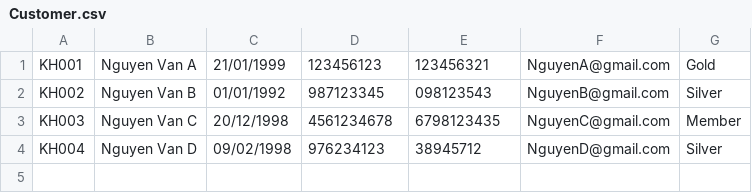
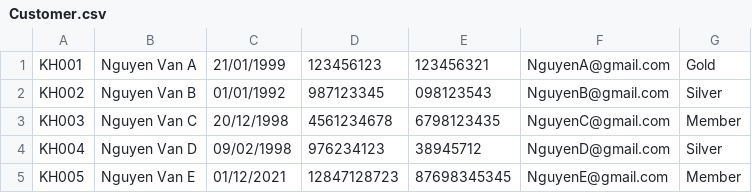
Before and after one commit to Wiz2101/C0921G1_Module2_TranCongDat, a CSV file: out/production/C0921G1_Module2_TranCongDat/case_study/data/Customer.csv, drawn as a sheet; the diff names each change by its address in the sheet, - before the commit and + after, or states it on an @@ line.

```diff
--- a/out/production/C0921G1_Module2_TranCongDat/case_study/data/Customer.csv
+++ b/out/production/C0921G1_Module2_TranCongDat/case_study/data/Customer.csv
+row 5: KH005 | Nguyen Van E | 01/12/2021 | 12847128723 | 87698345345 | NguyenE@gmail.com | Member
```
Also changed, not shown: out/production/C0921G1_Module2_TranCongDat/case_study/data/Employee.csv, src/case_study/data/Customer.csv, 38 other files.
